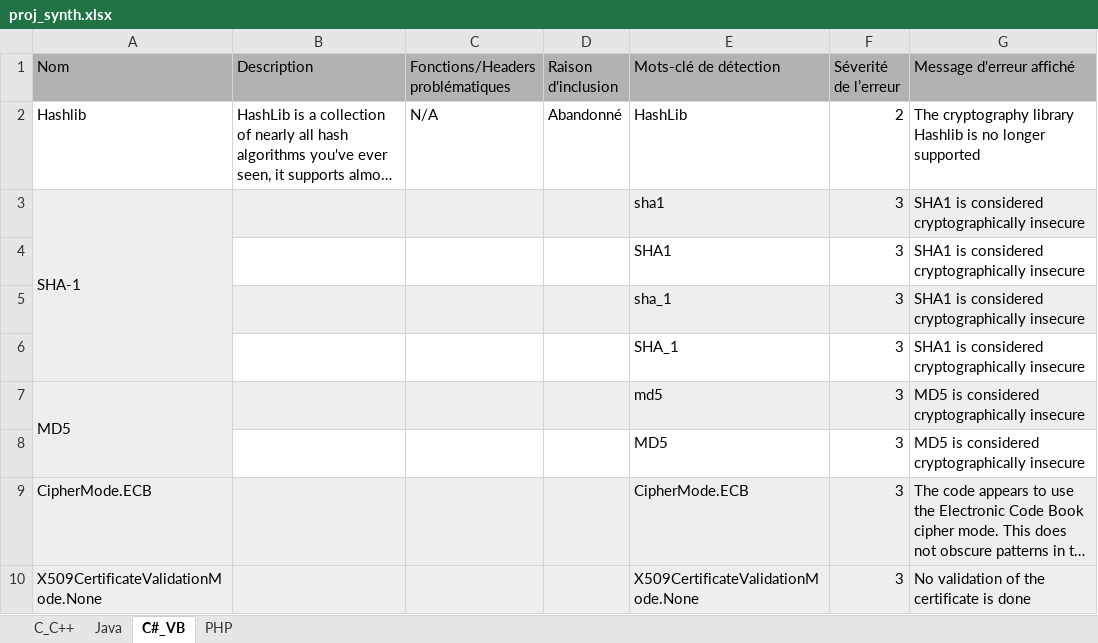
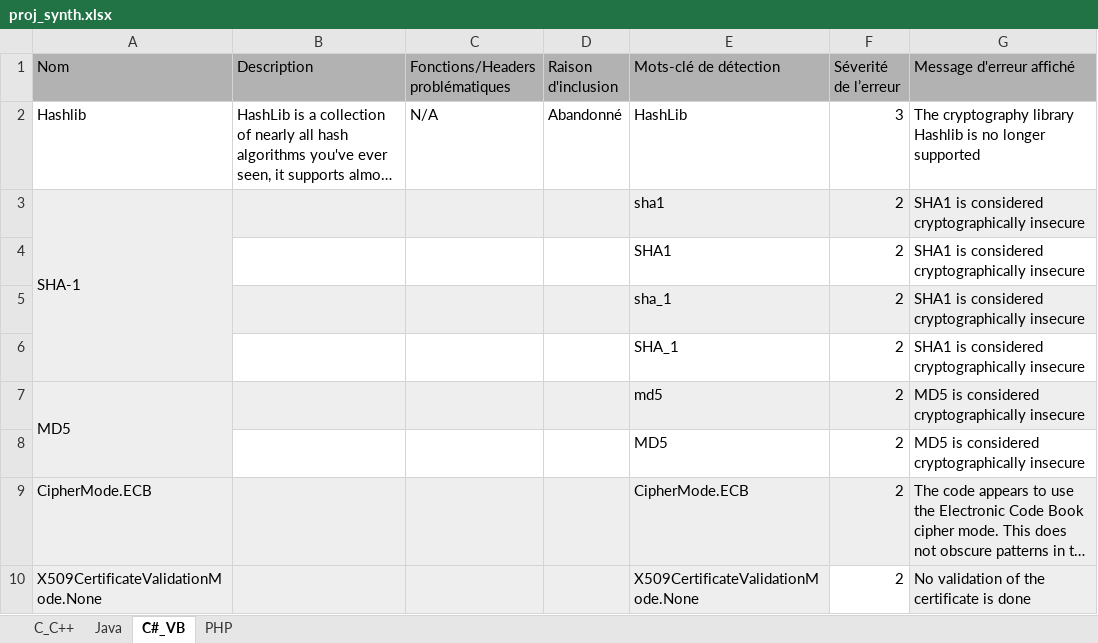
Before and after one commit to 2longAGO/Projet_files, an Excel workbook: proj_synth.xlsx, sheet C#_VB, drawn as a sheet; long unchanged cells end in …; values as stored, in another font and other column widths than the file's, no borders; conditional formats not drawn; the diff names each change by its address in the sheet, - before the commit and + after, or states it on an @@ line.

```diff
--- a/proj_synth.xlsx (sheet C#_VB)
+++ b/proj_synth.xlsx (sheet C#_VB)
-F2 (Séverité de l’erreur): 2
+F2 (Séverité de l’erreur): 3
-F3:F10 (Séverité de l’erreur): 3
+F3:F10 (Séverité de l’erreur): 2
-F10 fill: #EEEEEE
+F10 fill: none
```
Also changed, not shown: sheet Java, sheet C_C++, sheet PHP, 9 other files.
